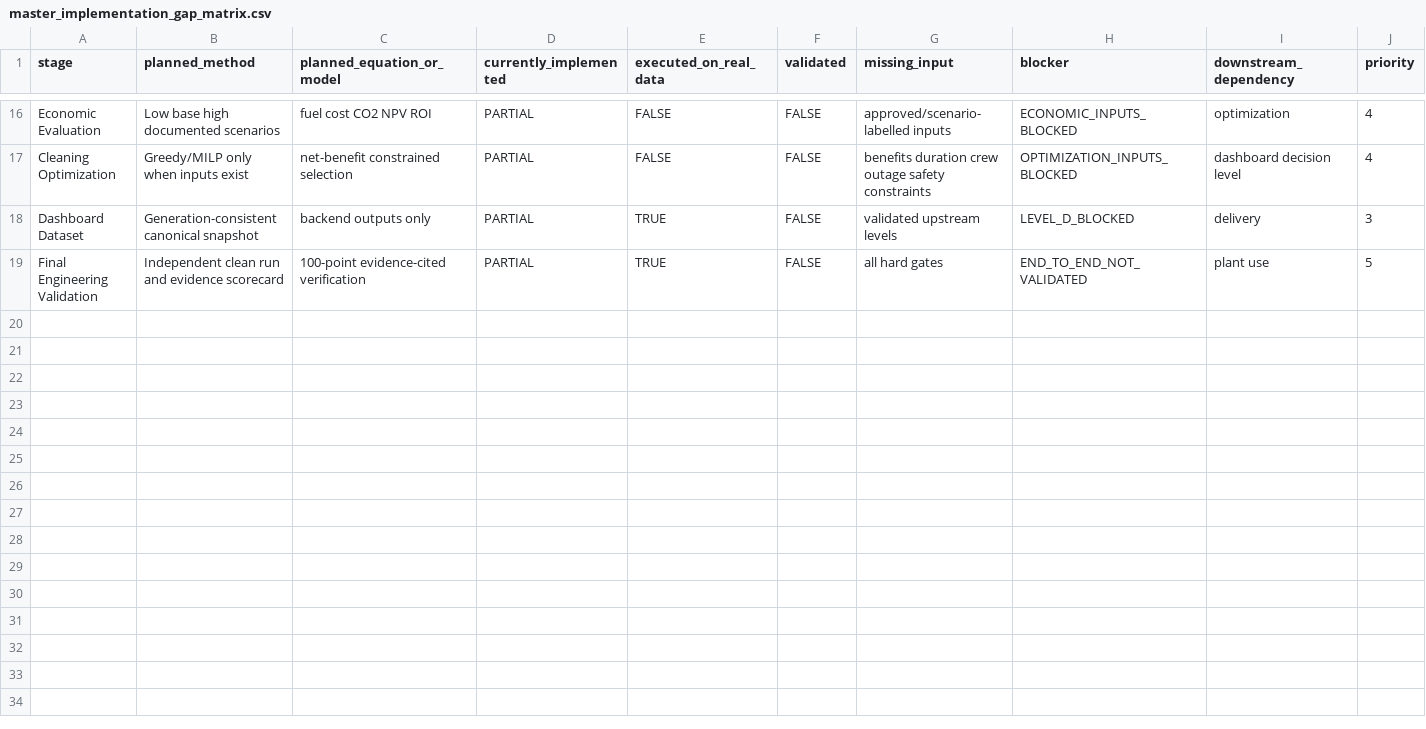
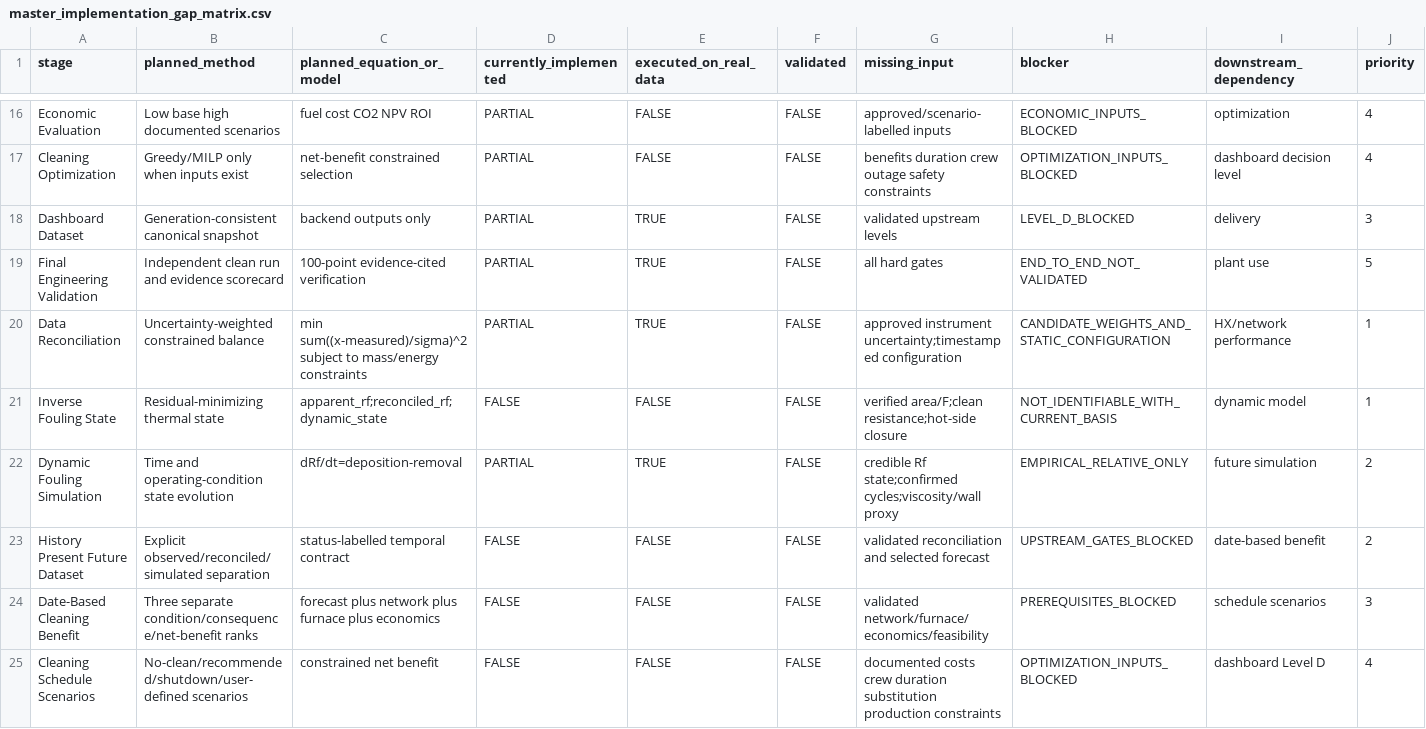
Before and after one commit to Yalika200946/Process-Intern, a CSV file: config/master_implementation_gap_matrix.csv, drawn as a sheet; only a part is shown, gaps mark what is left out; rows hold the shown columns only; the diff names each change by its address in the sheet, - before the commit and + after, or states it on an @@ line.

Commit message:
engineering: add provisional CPHT2 reconciliation pilot

```diff
--- a/config/master_implementation_gap_matrix.csv
+++ b/config/master_implementation_gap_matrix.csv
+row 20: Data Reconciliation | Uncertainty-weighted constrained balance | min sum((x-measured)/sigma)^2 subject to mass/energy constraints | PARTIAL | TRUE | FALSE | approved instrument uncertainty;timestamped configuration | CANDIDATE_WEIGHTS_AND_STATIC_CONFIGURATION | HX/network performance | 1
+row 21: Inverse Fouling State | Residual-minimizing thermal state | apparent_rf;reconciled_rf;dynamic_state | FALSE | FALSE | FALSE | verified area/F;clean resistance;hot-side closure | NOT_IDENTIFIABLE_WITH_CURRENT_BASIS | dynamic model | 1
+row 22: Dynamic Fouling Simulation | Time and operating-condition state evolution | dRf/dt=deposition-removal | PARTIAL | TRUE | FALSE | credible Rf state;confirmed cycles;viscosity/wall proxy | EMPIRICAL_RELATIVE_ONLY | future simulation | 2
+row 23: History Present Future Dataset | Explicit observed/reconciled/simulated separation | status-labelled temporal contract | FALSE | FALSE | FALSE | validated reconciliation and selected forecast | UPSTREAM_GATES_BLOCKED | date-based benefit | 2
+row 24: Date-Based Cleaning Benefit | Three separate condition/consequence/net-benefit ranks | forecast plus network plus furnace plus economics | FALSE | FALSE | FALSE | validated network/furnace/economics/feasibility | PREREQUISITES_BLOCKED | schedule scenarios | 3
+row 25: Cleaning Schedule Scenarios | No-clean/recommended/shutdown/user-defined scenarios | constrained net benefit | FALSE | FALSE | FALSE | documented costs crew duration substitution production constraints | OPTIMIZATION_INPUTS_BLOCKED | dashboard Level D | 4
```
Also changed, not shown: 7 other files.
